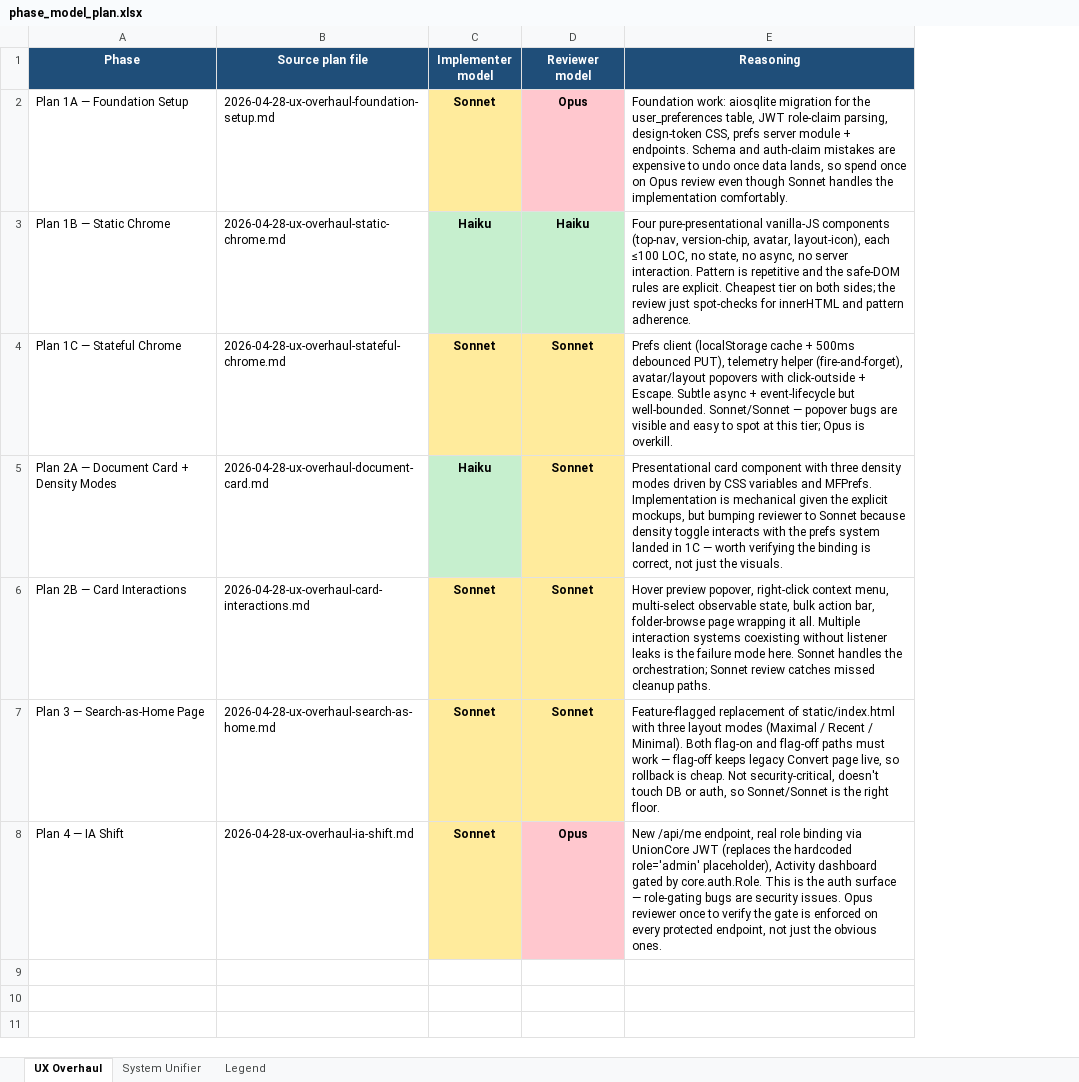
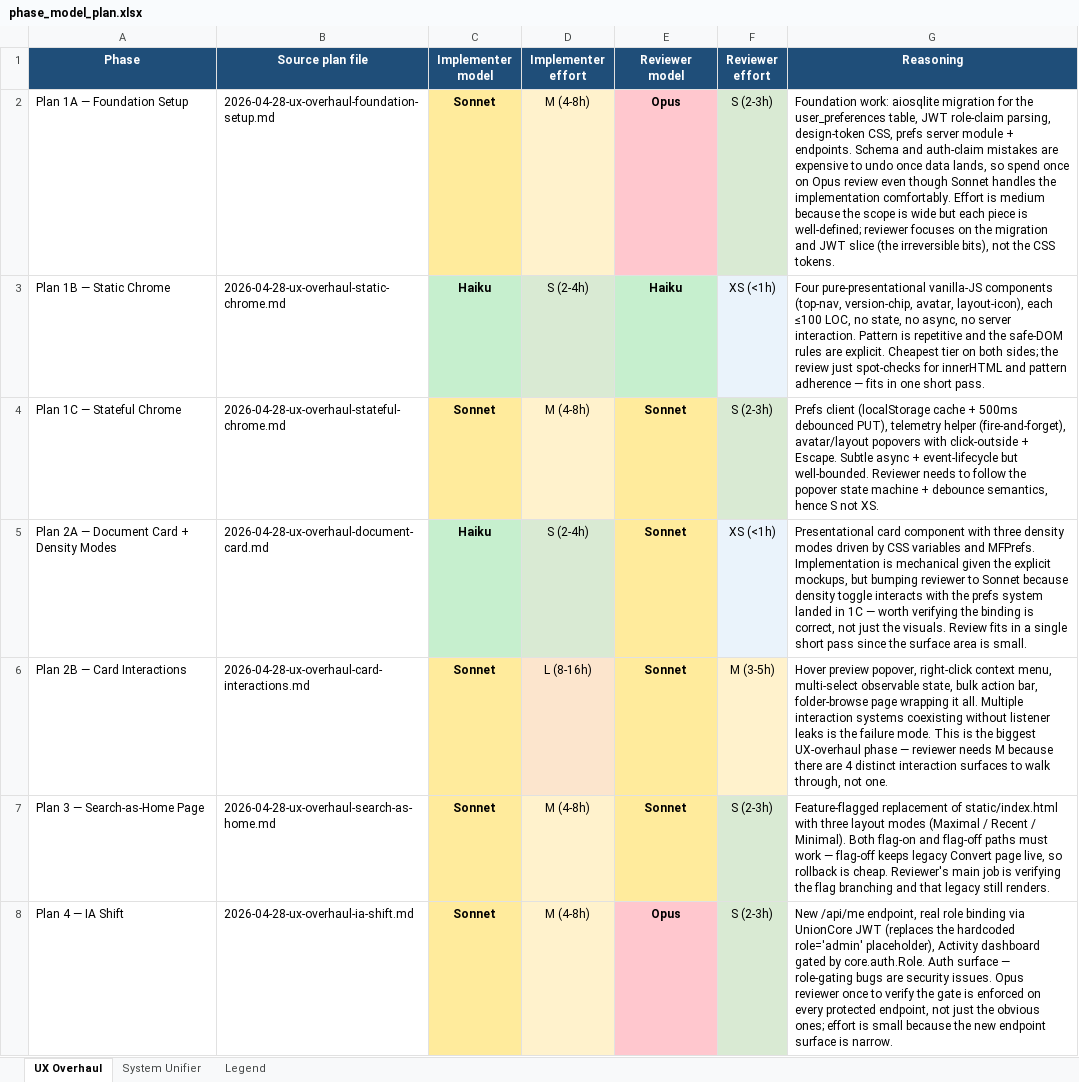
Before and after one commit to theace26/Doc-Conversion-2026, an Excel workbook: docs/spreadsheet/phase_model_plan.xlsx, sheet UX Overhaul, drawn as a sheet; values as stored, in another font and other column widths than the file's, no borders; addresses are those after the commit; the diff names each change by its address in the sheet, - before the commit and + after, or states it on an @@ line.

```diff
--- a/docs/spreadsheet/phase_model_plan.xlsx (sheet UX Overhaul)
+++ b/docs/spreadsheet/phase_model_plan.xlsx (sheet UX Overhaul)
+column D (Implementer effort), rows 2-8: M (4-8h) | S (2-4h) | M (4-8h) | S (2-4h) | L (8-16h) | M (4-8h) | M (4-8h)
+column F (Reviewer effort), rows 2-8: S (2-3h) | XS (<1h) | S (2-3h) | XS (<1h) | M (3-5h) | S (2-3h) | S (2-3h)
-G2 (Reasoning): …implementation comfortably.
+G2 (Reasoning): …implementation comfortably. Effort is medium because the scope is wide but each piece is well-defined; reviewer focuses on the migration and JWT slice (the irreversible bits), not the CSS tokens.
-G3 (Reasoning): …and pattern adherence.
+G3 (Reasoning): …and pattern adherence — fits in one short pass.
-G4 (Reasoning): …but well-bounded. Sonnet/Sonnet — popover bugs are visible and easy to spot at this tier; Opus is overkill.
+G4 (Reasoning): …but well-bounded. Reviewer needs to follow the popover state machine + debounce semantics, hence S not XS.
-G5 (Reasoning): …the visuals.
+G5 (Reasoning): …the visuals. Review fits in a single short pass since the surface area is small.
-G6 (Reasoning): …the failure mode here. Sonnet handles the orchestration; Sonnet review catches missed cleanup paths.
+G6 (Reasoning): …the failure mode. This is the biggest UX-overhaul phase — reviewer needs M because there are 4 distinct interaction surfaces to walk through, not one.
-G7 (Reasoning): …is cheap. Not security-critical, doesn't touch DB or auth, so Sonnet/Sonnet is the right floor.
+G7 (Reasoning): …is cheap. Reviewer's main job is verifying the flag branching and that legacy still renders.
-G8 (Reasoning): …by core.auth.Role. This is the auth surface — role-gating bugs are security issues. Opus reviewer once to verify the gate is enforced on every protected endpoint, not just the obvious ones.
+G8 (Reasoning): …by core.auth.Role. Auth surface — role-gating bugs are security issues. Opus reviewer once to verify the gate is enforced on every protected endpoint, not just the obvious ones; effort is small because the new endpoint surface is narrow.
```
Also changed, not shown: sheet System Unifier, sheet Legend, 1 other file.
